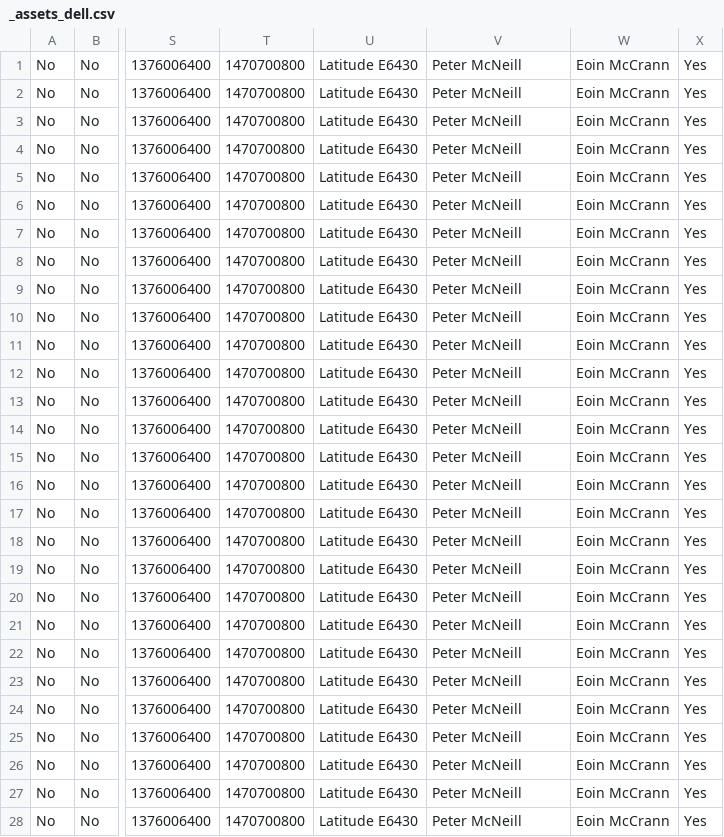
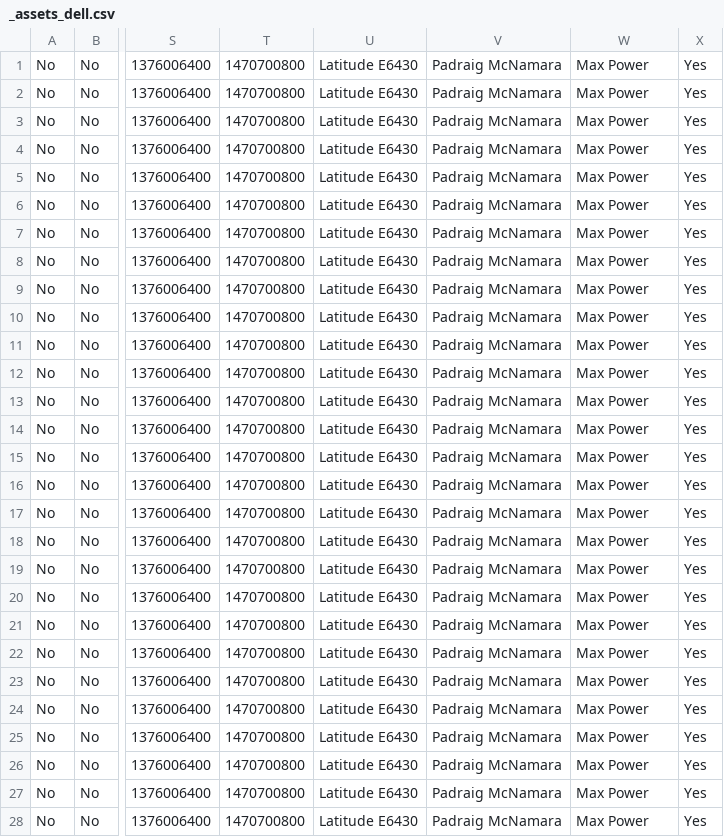
Before and after one commit to eoineoo/automate, a CSV file: sql/_assets_dell.csv, drawn as a sheet; only a part is shown, gaps mark what is left out; the diff covers the shown part only; the diff names each change by its address in the sheet, - before the commit and + after, or states it on an @@ line.

```diff
--- a/sql/_assets_dell.csv
+++ b/sql/_assets_dell.csv
-V1:V28: Peter McNeill
+V1:V28: Padraig McNamara
-W1:W28: Eoin McCrann
+W1:W28: Max Power
```
Also changed, not shown: 4 edited cells elsewhere in this file, sql/_assets_hp.csv, 2 other files.
